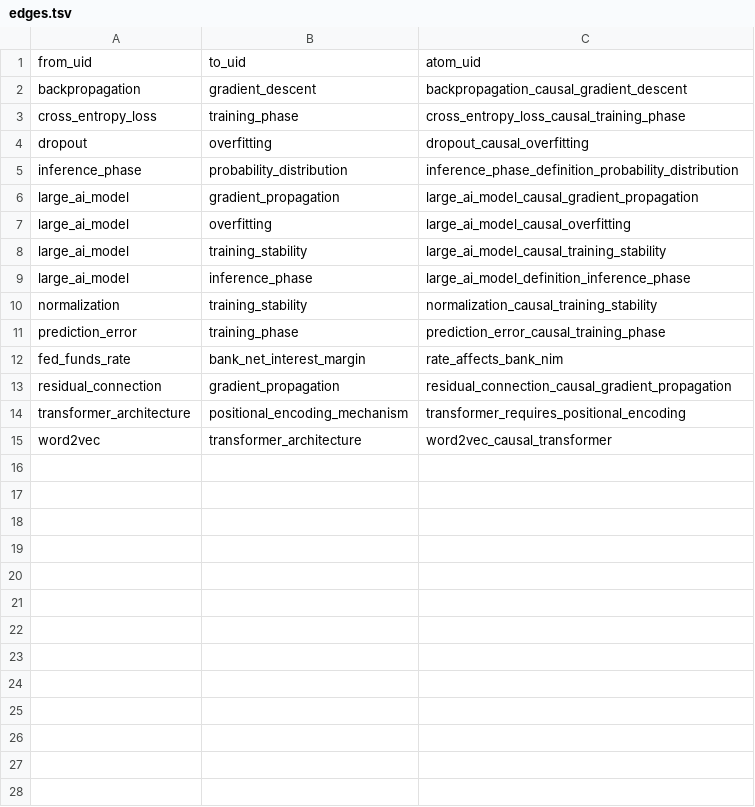
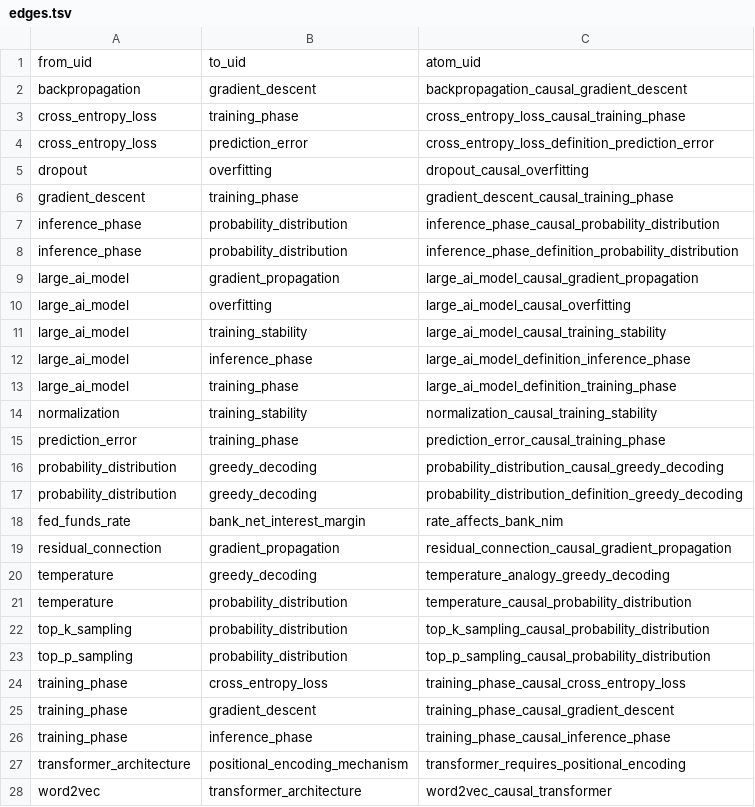
Before and after one commit to MRSogzz/Noematica, a TSV file: epistemic/.index/generated/edges.tsv, drawn as a sheet.

```diff
--- a/epistemic/.index/generated/edges.tsv
+++ b/epistemic/.index/generated/edges.tsv
@@ -3,3 +3,6 @@ backpropagation	gradient_descent	backpropagation_causal_gradient_descent
 cross_entropy_loss	training_phase	cross_entropy_loss_causal_training_phase
+cross_entropy_loss	prediction_error	cross_entropy_loss_definition_prediction_error
 dropout	overfitting	dropout_causal_overfitting
+gradient_descent	training_phase	gradient_descent_causal_training_phase
+inference_phase	probability_distribution	inference_phase_causal_probability_distribution
 inference_phase	probability_distribution	inference_phase_definition_probability_distribution
@@ -9,6 +12,16 @@ large_ai_model	training_stability	large_ai_model_causal_training_stability
 large_ai_model	inference_phase	large_ai_model_definition_inference_phase
+large_ai_model	training_phase	large_ai_model_definition_training_phase
 normalization	training_stability	normalization_causal_training_stability
 prediction_error	training_phase	prediction_error_causal_training_phase
+probability_distribution	greedy_decoding	probability_distribution_causal_greedy_decoding
+probability_distribution	greedy_decoding	probability_distribution_definition_greedy_decoding
 fed_funds_rate	bank_net_interest_margin	rate_affects_bank_nim
 residual_connection	gradient_propagation	residual_connection_causal_gradient_propagation
+temperature	greedy_decoding	temperature_analogy_greedy_decoding
+temperature	probability_distribution	temperature_causal_probability_distribution
+top_k_sampling	probability_distribution	top_k_sampling_causal_probability_distribution
+top_p_sampling	probability_distribution	top_p_sampling_causal_probability_distribution
+training_phase	cross_entropy_loss	training_phase_causal_cross_entropy_loss
+training_phase	gradient_descent	training_phase_causal_gradient_descent
+training_phase	inference_phase	training_phase_causal_inference_phase
 transformer_architecture	positional_encoding_mechanism	transformer_requires_positional_encoding
```
Also changed, not shown: epistemic/.index/generated/atoms.tsv, epistemic/.index/generated/entities.tsv, 2 other files.
